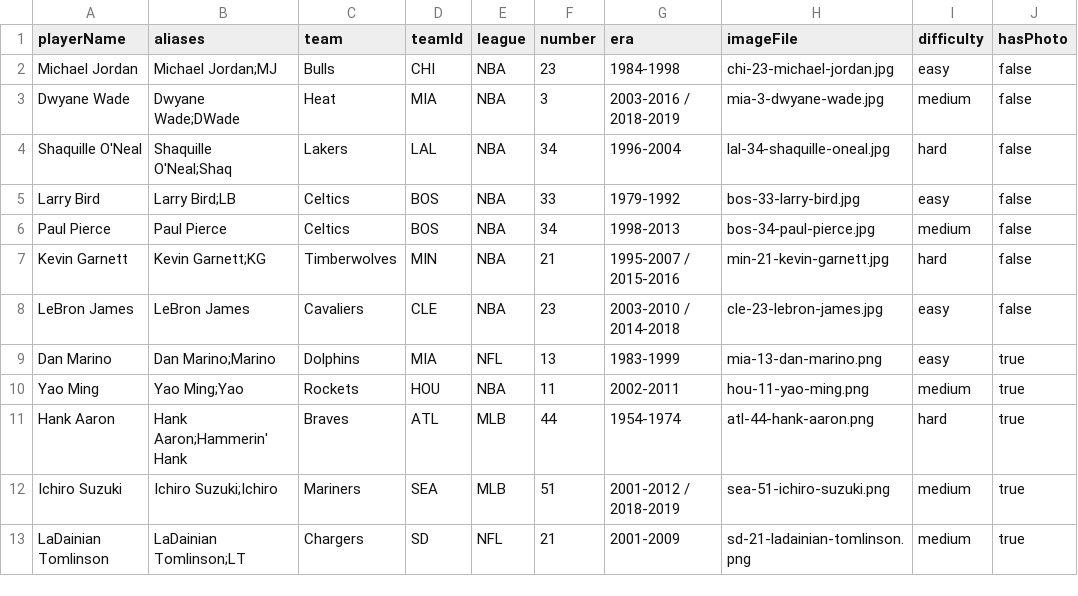
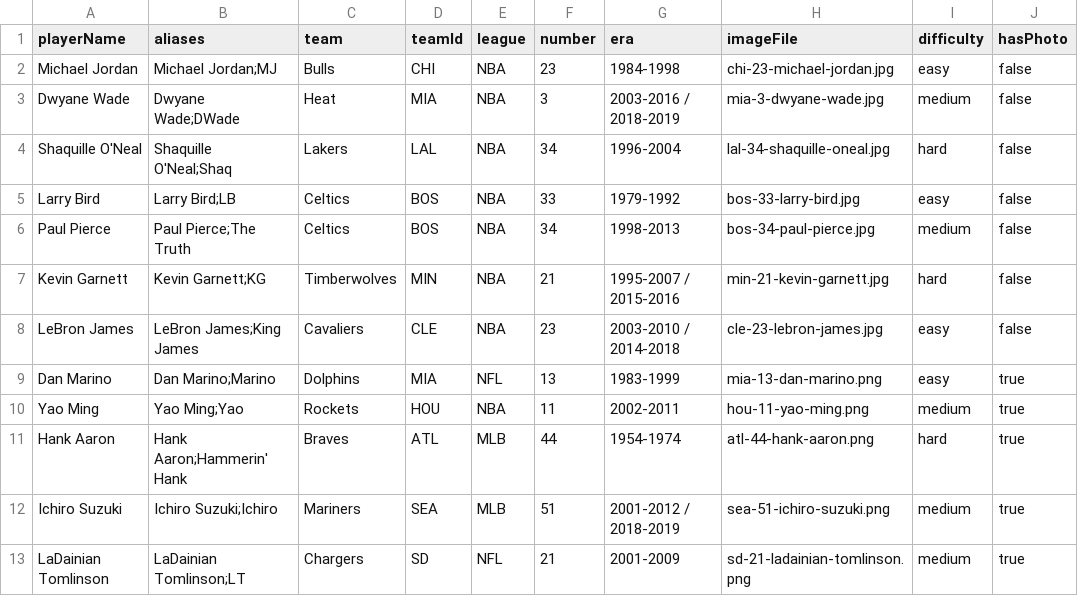
Before and after one commit to jlp0422/retire-the-number, a CSV file: data/players.csv, drawn as a sheet; only a part is shown; the diff names each change by its address in the sheet, - before the commit and + after, or states it on an @@ line.

```diff
--- a/data/players.csv
+++ b/data/players.csv
-B6 (aliases): Paul Pierce
+B6 (aliases): Paul Pierce;The Truth
-B8 (aliases): LeBron James
+B8 (aliases): LeBron James;King James
```
Also changed, not shown: 3 other files.
